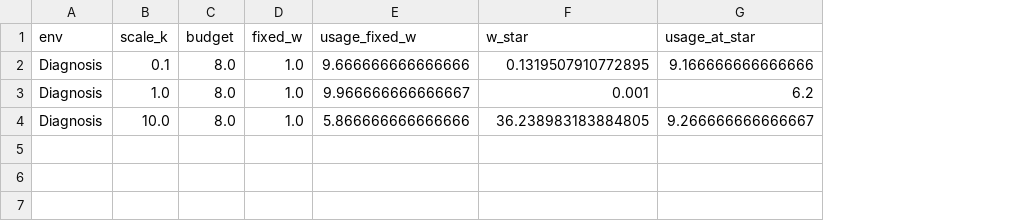
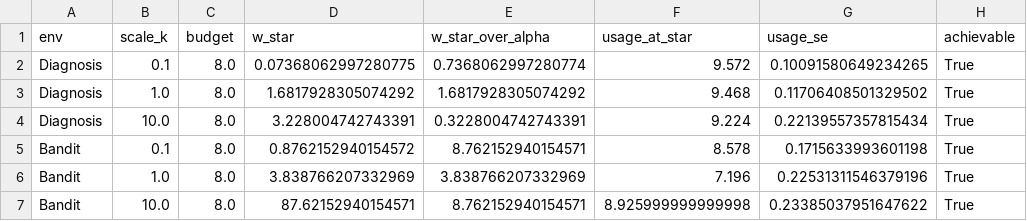
Before and after one commit to PatrickAllenCooper/rho_aif, a CSV file: results/results_price_scale_invariance.csv, drawn as a sheet; removed rows and columns are numbered as before the commit, all else as after; the diff names each change by its address in the sheet, - before the commit and + after, or states it on an @@ line.

```diff
--- a/results/results_price_scale_invariance.csv
+++ b/results/results_price_scale_invariance.csv
-column D (fixed_w), rows 2-4: all 1.0
-column E (usage_fixed_w), rows 2-4: 9.666666666666666 | 9.966666666666667 | 5.866666666666666
+column E (w_star_over_alpha), rows 2-4: 0.7368062997280774 | 1.6817928305074292 | 0.3228004742743391
+column G (usage_se), rows 2-4: 0.10091580649234265 | 0.11706408501329502 | 0.22139557357815434
+column H (achievable), rows 2-4: all True
-D2 (w_star): 0.1319507910772895
+D2 (w_star): 0.07368062997280775
-F2 (usage_at_star): 9.166666666666666
+F2 (usage_at_star): 9.572
-D3 (w_star): 0.001
+D3 (w_star): 1.6817928305074292
-F3 (usage_at_star): 6.2
+F3 (usage_at_star): 9.468
-D4 (w_star): 36.238983183884805
+D4 (w_star): 3.228004742743391
-F4 (usage_at_star): 9.266666666666667
+F4 (usage_at_star): 9.224
+row 5: Bandit | 0.1 | 8.0 | 0.8762152940154572 | 8.762152940154571 | 8.578 | 0.1715633993601198 | True
+row 6: Bandit | 1.0 | 8.0 | 3.838766207332969 | 3.838766207332969 | 7.196 | 0.22531311546379196 | True
+row 7: Bandit | 10.0 | 8.0 | 87.62152940154571 | 8.762152940154571 | 8.925999999999998 | 0.23385037951647622 | True
```
Also changed, not shown: results/results_price_shadow_curves.csv, 15 other files.
